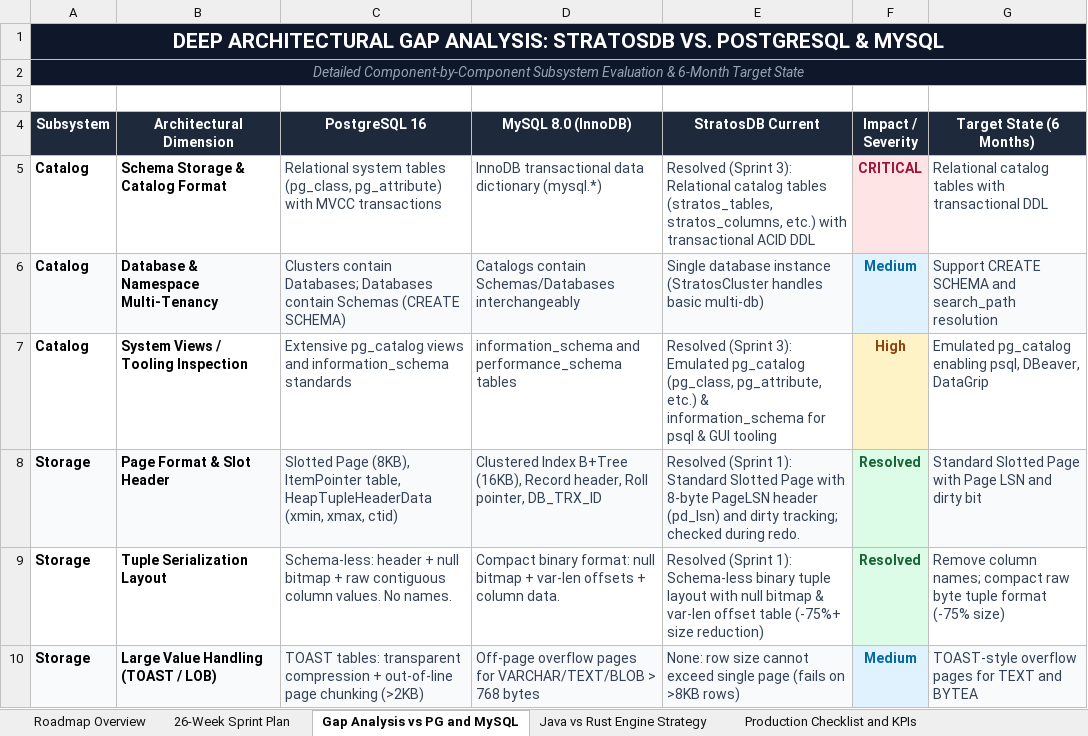
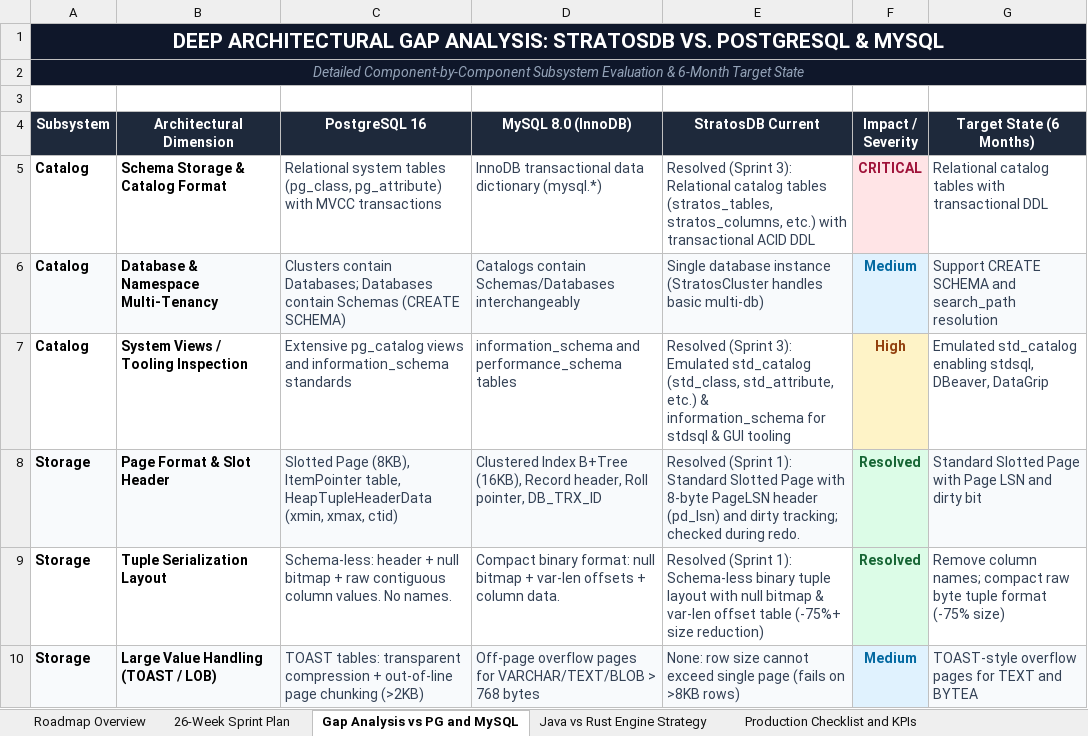
Before and after one commit to firoze-hossain/stratosdb, an Excel workbook: StratosDB_6Month_Project_Plan.xlsx, sheet Gap Analysis vs PG and MySQL, drawn as a sheet; only a part is shown; values as stored, in another font and other column widths than the file's, no borders; the diff names each change by its address in the sheet, - before the commit and + after, or states it on an @@ line.

Commit message:
Refactor catalog naming conventions to StratosDB standards: StdCatalogViews, stdsql, and std_catalog

```diff
--- a/StratosDB_6Month_Project_Plan.xlsx (sheet Gap Analysis vs PG and MySQL)
+++ b/StratosDB_6Month_Project_Plan.xlsx (sheet Gap Analysis vs PG and MySQL)
-E7 (StratosDB Current): …3): Emulated pg_catalog (pg_class, pg_attribute, etc.) & information_schema for psql & GUI…
+E7 (StratosDB Current): …3): Emulated std_catalog (std_class, std_attribute, etc.) & information_schema for stdsql & GUI…
-G7 (Target State (6 Months)): Emulated pg_catalog enabling psql, DBeaver, DataGrip
+G7 (Target State (6 Months)): Emulated std_catalog enabling stdsql, DBeaver, DataGrip
```
Also changed, not shown: sheet 26-Week Sprint Plan, 9 other files.
